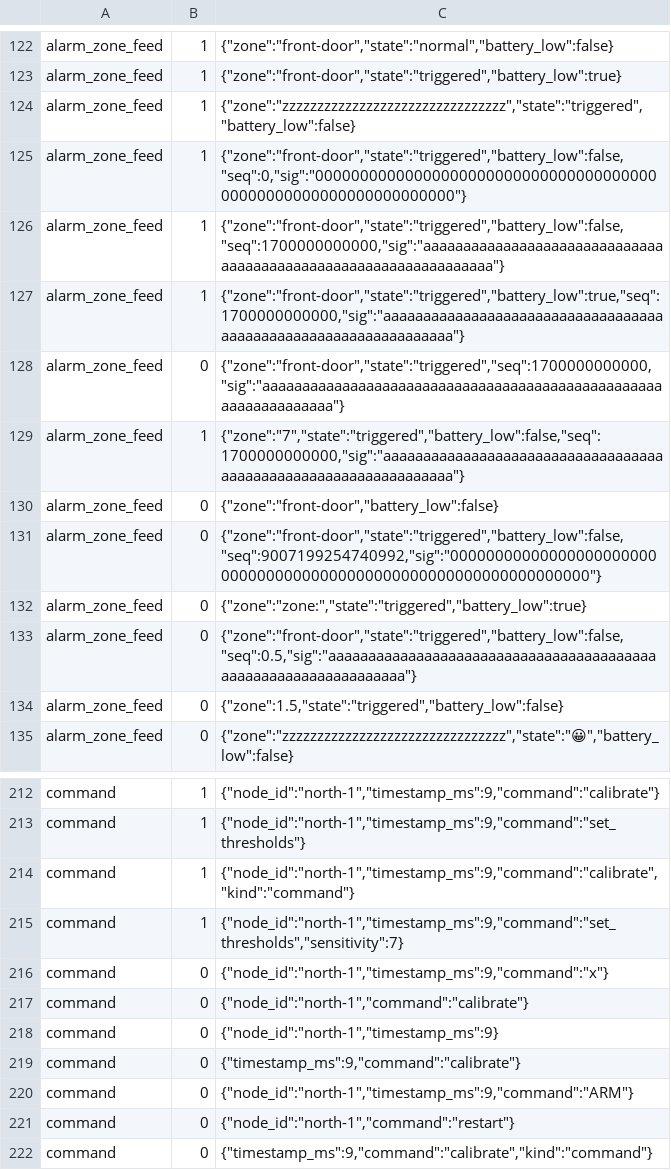
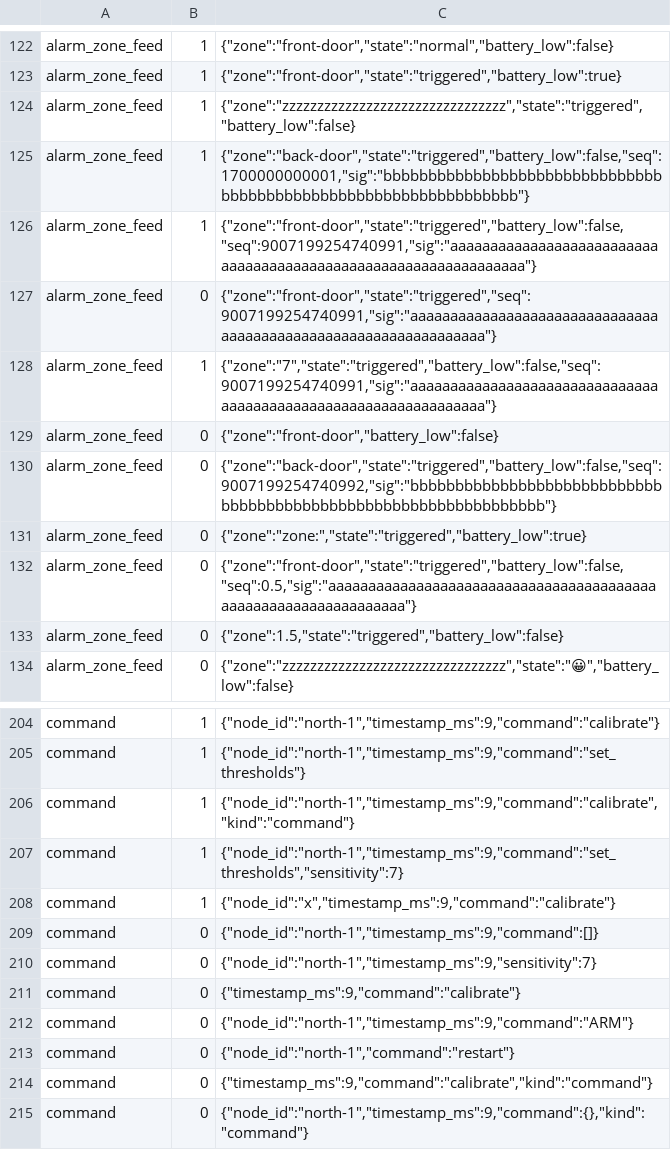
Before and after one commit to JuanenRac/ARMOR-COMMON, a TSV file: conformance/wire_cases.tsv, drawn as a sheet; only a part is shown, gaps mark what is left out; the shorter side is filled out with more unchanged rows; the diff covers the shown part only.

Commit message:
Regenerate the wire cases and the contract matrix for the new zone feed vectors

```diff
--- a/conformance/wire_cases.tsv
+++ b/conformance/wire_cases.tsv
@@ -124,9 +124,8 @@ alarm_zone_feed	1	{"zone":"front-door","state":"triggered","battery_low":true}
 alarm_zone_feed	1	{"zone":"zzzzzzzzzzzzzzzzzzzzzzzzzzzzzzzz","state":"triggered","battery_low":false}
-alarm_zone_feed	1	{"zone":"front-door","state":"triggered","battery_low":false,"seq":0,"sig":"0000000000000000000000000000000000000000000000000000000000000000"}
-alarm_zone_feed	1	{"zone":"front-door","state":"triggered","battery_low":false,"seq":1700000000000,"sig":"aaaaaaaaaaaaaaaaaaaaaaaaaaaaaaaaaaaaaaaaaaaaaaaaaaaaaaaaaaaaaaaa"}
-alarm_zone_feed	1	{"zone":"front-door","state":"triggered","battery_low":true,"seq":1700000000000,"sig":"aaaaaaaaaaaaaaaaaaaaaaaaaaaaaaaaaaaaaaaaaaaaaaaaaaaaaaaaaaaaaaaa"}
-alarm_zone_feed	0	{"zone":"front-door","state":"triggered","seq":1700000000000,"sig":"aaaaaaaaaaaaaaaaaaaaaaaaaaaaaaaaaaaaaaaaaaaaaaaaaaaaaaaaaaaaaaaa"}
-alarm_zone_feed	1	{"zone":"7","state":"triggered","battery_low":false,"seq":1700000000000,"sig":"aaaaaaaaaaaaaaaaaaaaaaaaaaaaaaaaaaaaaaaaaaaaaaaaaaaaaaaaaaaaaaaa"}
+alarm_zone_feed	1	{"zone":"back-door","state":"triggered","battery_low":false,"seq":1700000000001,"sig":"bbbbbbbbbbbbbbbbbbbbbbbbbbbbbbbbbbbbbbbbbbbbbbbbbbbbbbbbbbbbbbbb"}
+alarm_zone_feed	1	{"zone":"front-door","state":"triggered","battery_low":false,"seq":9007199254740991,"sig":"aaaaaaaaaaaaaaaaaaaaaaaaaaaaaaaaaaaaaaaaaaaaaaaaaaaaaaaaaaaaaaaa"}
+alarm_zone_feed	0	{"zone":"front-door","state":"triggered","seq":9007199254740991,"sig":"aaaaaaaaaaaaaaaaaaaaaaaaaaaaaaaaaaaaaaaaaaaaaaaaaaaaaaaaaaaaaaaa"}
+alarm_zone_feed	1	{"zone":"7","state":"triggered","battery_low":false,"seq":9007199254740991,"sig":"aaaaaaaaaaaaaaaaaaaaaaaaaaaaaaaaaaaaaaaaaaaaaaaaaaaaaaaaaaaaaaaa"}
 alarm_zone_feed	0	{"zone":"front-door","battery_low":false}
-alarm_zone_feed	0	{"zone":"front-door","state":"triggered","battery_low":false,"seq":9007199254740992,"sig":"0000000000000000000000000000000000000000000000000000000000000000"}
+alarm_zone_feed	0	{"zone":"back-door","state":"triggered","battery_low":false,"seq":9007199254740992,"sig":"bbbbbbbbbbbbbbbbbbbbbbbbbbbbbbbbbbbbbbbbbbbbbbbbbbbbbbbbbbbbbbbb"}
 alarm_zone_feed	0	{"zone":"zone:","state":"triggered","battery_low":true}
@@ -215,5 +207,5 @@ command	1	{"node_id":"north-1","timestamp_ms":9,"command":"calibrate","kind":"co
 command	1	{"node_id":"north-1","timestamp_ms":9,"command":"set_thresholds","sensitivity":7}
-command	0	{"node_id":"north-1","timestamp_ms":9,"command":"x"}
-command	0	{"node_id":"north-1","command":"calibrate"}
-command	0	{"node_id":"north-1","timestamp_ms":9}
+command	1	{"node_id":"x","timestamp_ms":9,"command":"calibrate"}
+command	0	{"node_id":"north-1","timestamp_ms":9,"command":[]}
+command	0	{"node_id":"north-1","timestamp_ms":9,"sensitivity":7}
 command	0	{"timestamp_ms":9,"command":"calibrate"}
```
Also changed, not shown: 13 added rows, 17 removed rows and 38 edited cells elsewhere in this file, 1 other file.
